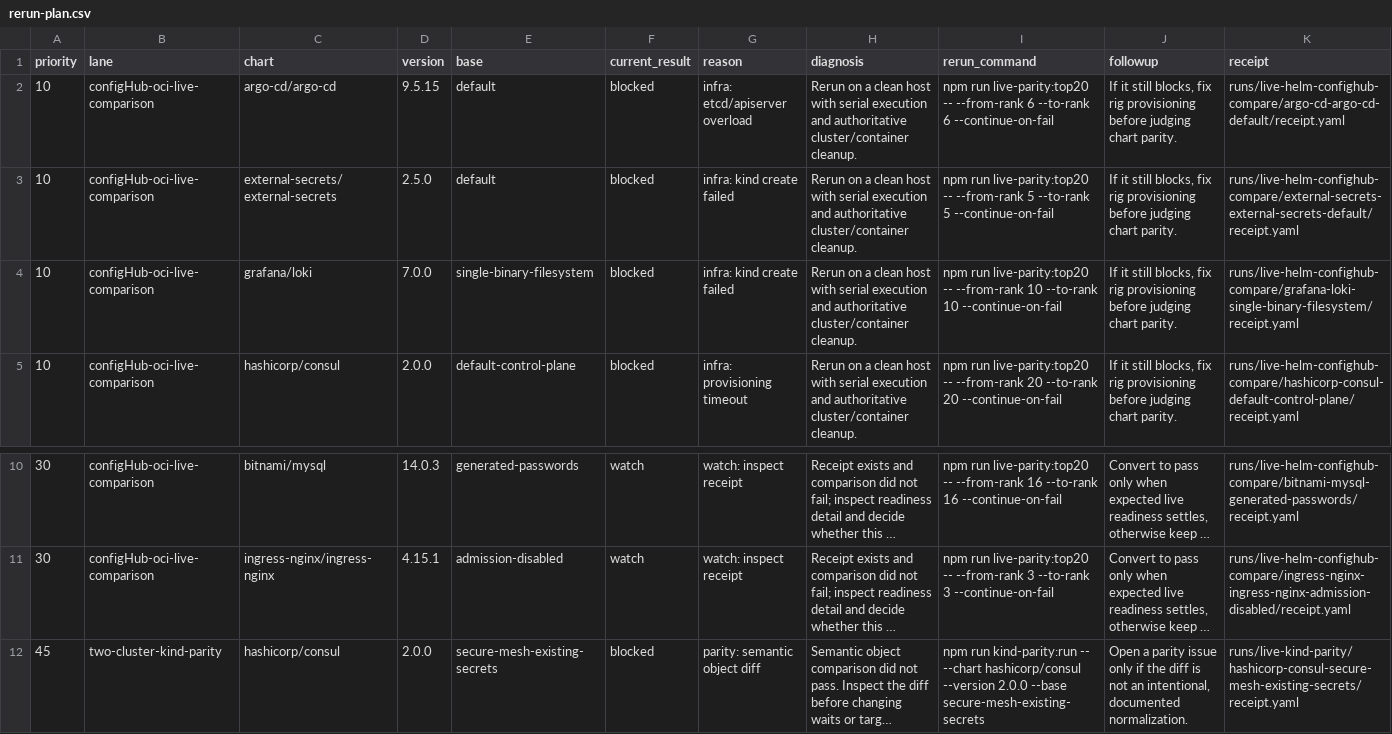
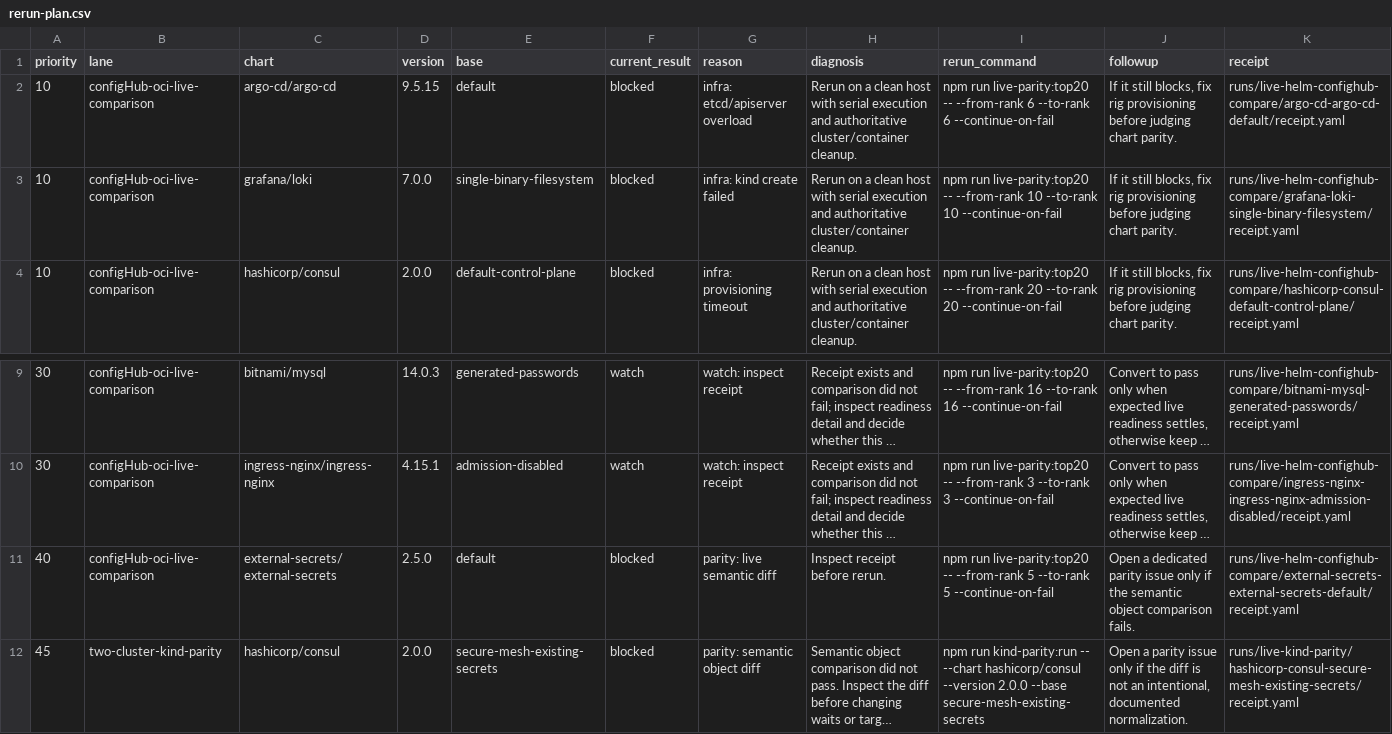
Before and after one commit to confighub/helm-expt, a CSV file: data/live-parity-rerun-plan/rerun-plan.csv, drawn as a sheet; only a part is shown, gaps mark what is left out; long unchanged cells end in …; removed rows and columns are numbered as before the commit, all else as after; the diff names each change by its address in the sheet, - before the commit and + after, or states it on an @@ line.

Commit message:
Rerun External Secrets live parity

```diff
--- a/data/live-parity-rerun-plan/rerun-plan.csv
+++ b/data/live-parity-rerun-plan/rerun-plan.csv
-row 3: 10 | configHub-oci-live-comparison | external-secrets/external-secrets | 2.5.0 | default | blocked | infra: kind create failed | Rerun on a clean host with serial execution and authoritative cluster/container cleanup. | npm run live-parity:top20 -- --from-rank 5 --to-rank 5 --continue-on-fail | If it still blocks, fix rig provisioning before judging chart parity. | runs/live-helm-confighub-compare/external-secrets-external-secrets-default/receipt.yaml
+row 11: 40 | configHub-oci-live-comparison | external-secrets/external-secrets | 2.5.0 | default | blocked | parity: live semantic diff | Inspect receipt before rerun. | npm run live-parity:top20 -- --from-rank 5 --to-rank 5 --continue-on-fail | Open a dedicated parity issue only if the semantic object comparison fails. | runs/live-helm-confighub-compare/external-secrets-external-secrets-default/receipt.yaml
```
Also changed, not shown: data/live-helm-confighub-compare/summary.csv, 6 other files.
